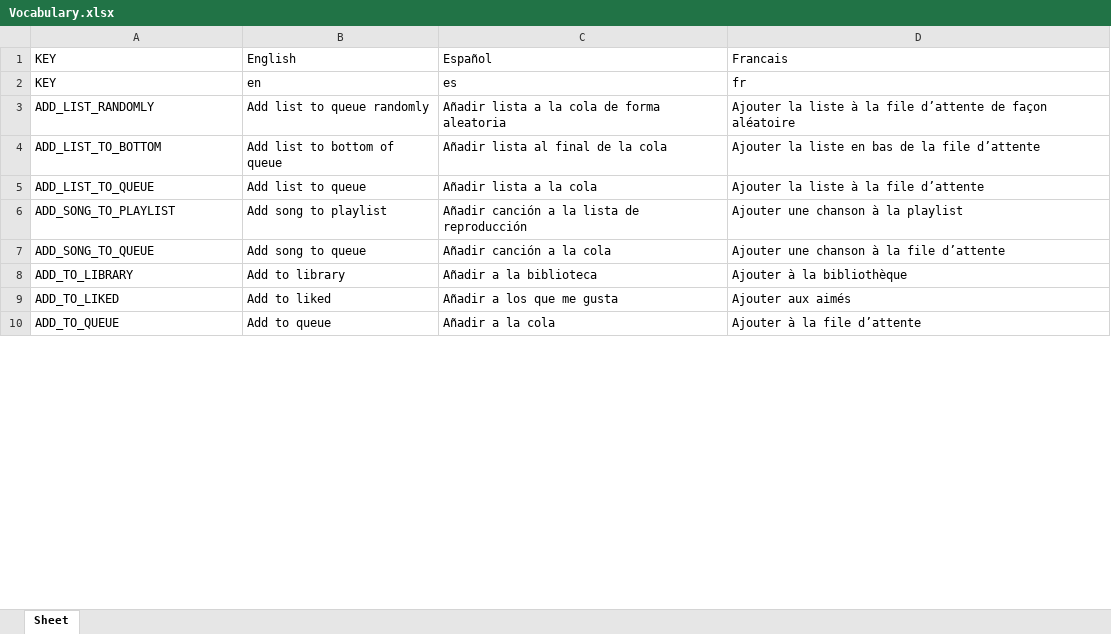
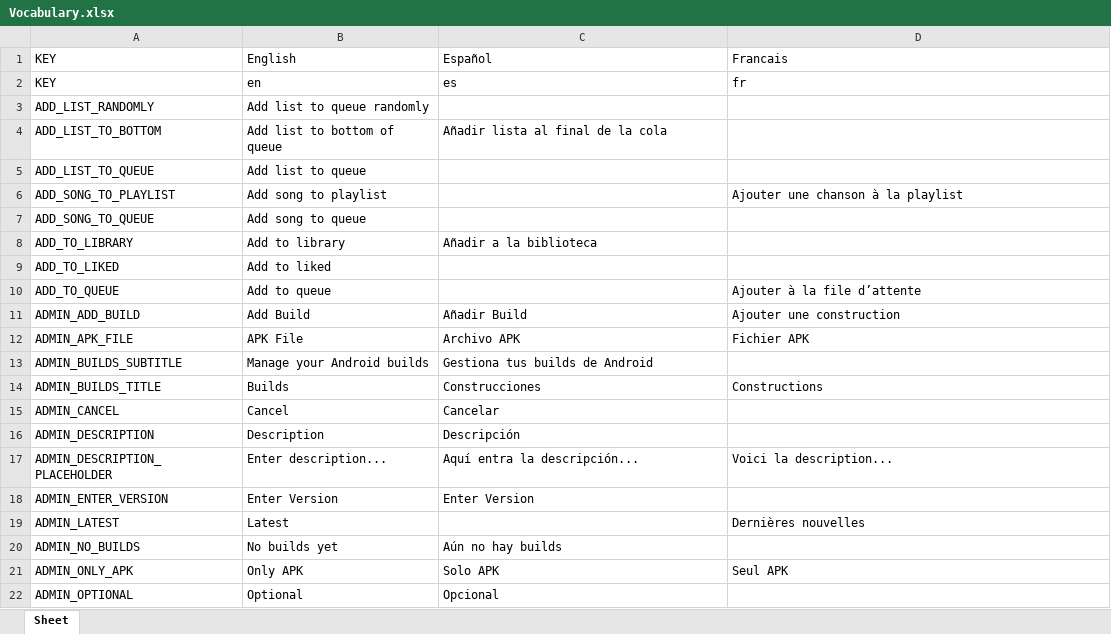
Before and after one commit to Icass1/rockit, an Excel workbook: Vocabulary.xlsx, sheet Sheet, drawn as a sheet; only a part is shown; values as stored, in another font and other column widths than the file's, no borders; table styles not drawn; the diff covers the shown part only; the diff names each change by its address in the sheet, - before the commit and + after, or states it on an @@ line.

Commit message:
Fixes in version control

```diff
--- a/Vocabulary.xlsx (sheet Sheet)
+++ b/Vocabulary.xlsx (sheet Sheet)
-C3: Añadir lista a la cola de forma aleatoria
+C3: (empty)
-D3: Ajouter la liste à la file d’attente de façon aléatoire
+D3: (empty)
-D4: Ajouter la liste en bas de la file d’attente
+D4: (empty)
-C5: Añadir lista a la cola
+C5: (empty)
-D5: Ajouter la liste à la file d’attente
+D5: (empty)
-C6: Añadir canción a la lista de reproducción
+C6: (empty)
-C7: Añadir canción a la cola
+C7: (empty)
-D7: Ajouter une chanson à la file d’attente
+D7: (empty)
-D8: Ajouter à la bibliothèque
+D8: (empty)
-C9: Añadir a los que me gusta
+C9: (empty)
-D9: Ajouter aux aimés
+D9: (empty)
-C10: Añadir a la cola
+C10: (empty)
+row 11: ADMIN_ADD_BUILD | Add Build | Añadir Build | Ajouter une construction
+row 12: ADMIN_APK_FILE | APK File | Archivo APK | Fichier APK
+row 13: ADMIN_BUILDS_SUBTITLE | Manage your Android builds | Gestiona tus builds de Android
+row 14: ADMIN_BUILDS_TITLE | Builds | Construcciones | Constructions
+row 15: ADMIN_CANCEL | Cancel | Cancelar
+row 16: ADMIN_DESCRIPTION | Description | Descripción
+row 17: ADMIN_DESCRIPTION_PLACEHOLDER | Enter description... | Aquí entra la descripción... | Voici la description...
+row 18: ADMIN_ENTER_VERSION | Enter Version | Enter Version
+row 19: ADMIN_LATEST | Latest |  | Dernières nouvelles
+row 20: ADMIN_NO_BUILDS | No builds yet | Aún no hay builds
+row 21: ADMIN_ONLY_APK | Only APK | Solo APK | Seul APK
+row 22: ADMIN_OPTIONAL | Optional | Opcional
```
Also changed, not shown: 20 added rows and 231 edited cells elsewhere in this sheet, formulas that keep their value, 18 other files.
